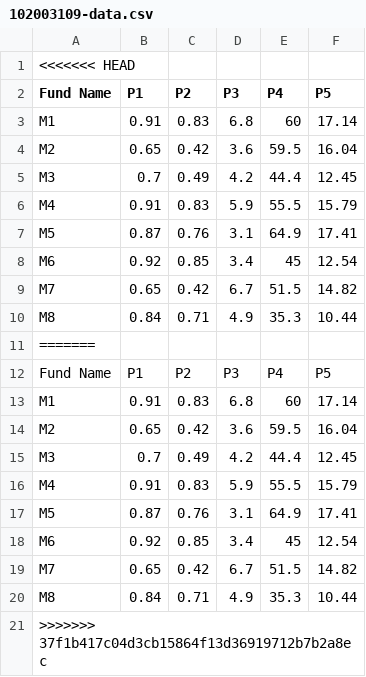
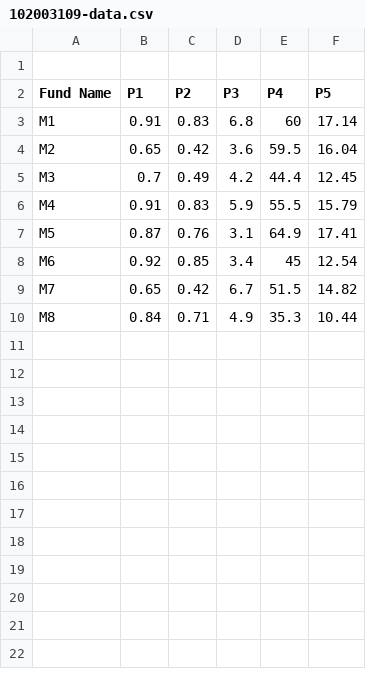
Before and after one commit to shubhammalhotra1708/Topsis-Shubham-102003109, a CSV file: 102003109-data.csv, drawn as a sheet.

```diff
--- a/102003109-data.csv
+++ b/102003109-data.csv
@@ -1,2 +1,2 @@
-<<<<<<< HEAD
+
 Fund Name,P1,P2,P3,P4,P5
@@ -10,12 +10 @@ M7,0.65,0.42,6.7,51.5,14.82
 M8,0.84,0.71,4.9,35.3,10.44
-=======
-Fund Name,P1,P2,P3,P4,P5
-M1,0.91,0.83,6.8,60,17.14
-M2,0.65,0.42,3.6,59.5,16.04
-M3,0.7,0.49,4.2,44.4,12.45
-M4,0.91,0.83,5.9,55.5,15.79
-M5,0.87,0.76,3.1,64.9,17.41
-M6,0.92,0.85,3.4,45,12.54
-M7,0.65,0.42,6.7,51.5,14.82
-M8,0.84,0.71,4.9,35.3,10.44
->>>>>>> 37f1b417c04d3cb15864f13d36919712b7b2a8ec
```
Also changed, not shown: resultdata1.csv, 5 other files.
